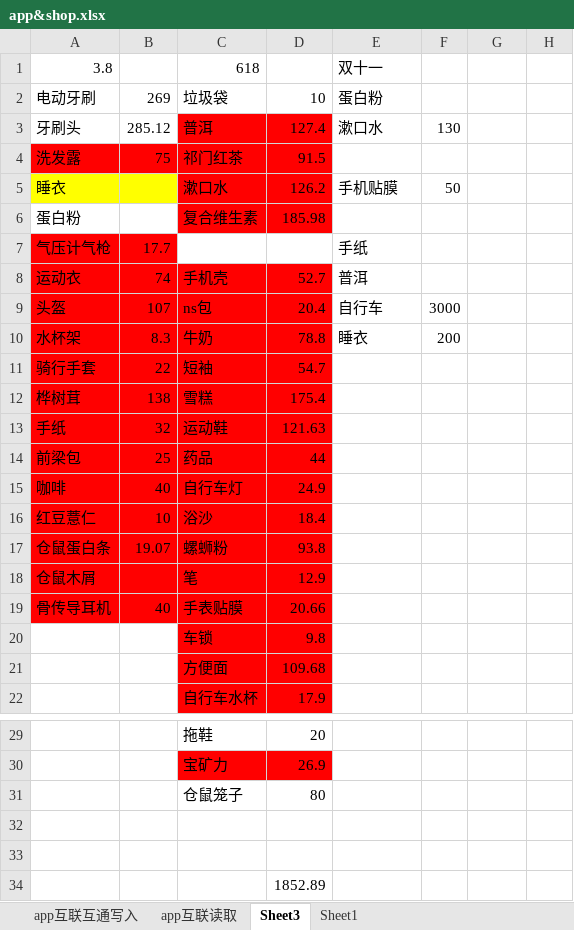
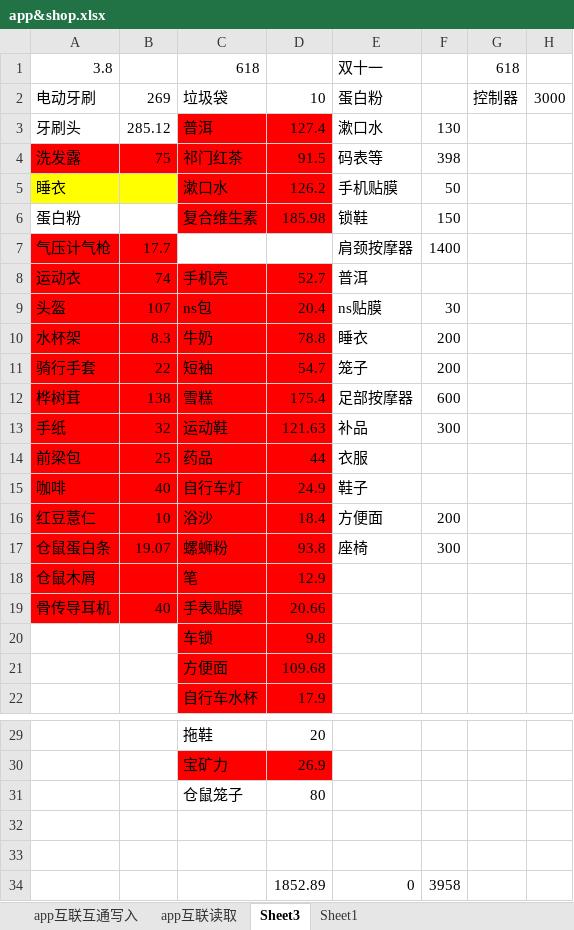
Before and after one commit to Kinggold96/fiction, an Excel workbook: 其他共享文件/app&shop.xlsx, sheet Sheet3, drawn as a sheet; only a part is shown, gaps mark what is left out; values as stored, in another font and other column widths than the file's, no borders; removed rows and columns are numbered as before the commit, all else as after; the diff names each change by its address in the sheet, - before the commit and + after, or states it on an @@ line.

Commit message:
123

```diff
--- a/其他共享文件/app&shop.xlsx (sheet Sheet3)
+++ b/其他共享文件/app&shop.xlsx (sheet Sheet3)
-G1: (empty)
+G1: 618
-G2: (empty)
+G2: 控制器
-H2: (empty)
+H2: 3000
-E4: (empty)
+E4: 码表等
-F4: (empty)
+F4: 398
-E6: (empty)
+E6: 锁鞋
-F6: (empty)
+F6: 150
-E7: 手纸
+E7: 肩颈按摩器
-F7: (empty)
+F7: 1400
-E9: 自行车
+E9: ns贴膜
-F9: 3000
+F9: 30
-E11: (empty)
+E11: 笼子
-F11: (empty)
+F11: 200
-E12: (empty)
+E12: 足部按摩器
-F12: (empty)
+F12: 600
-E13: (empty)
+E13: 补品
-F13: (empty)
+F13: 300
-E14: (empty)
+E14: 衣服
-E15: (empty)
+E15: 鞋子
-E16: (empty)
+E16: 方便面
-F16: (empty)
+F16: 200
-E17: (empty)
+E17: 座椅
-F17: (empty)
+F17: 300
-row 34:  |  |  | 1852.89
+row 34:  |  |  | 1852.89 | 0 | 3958
```
